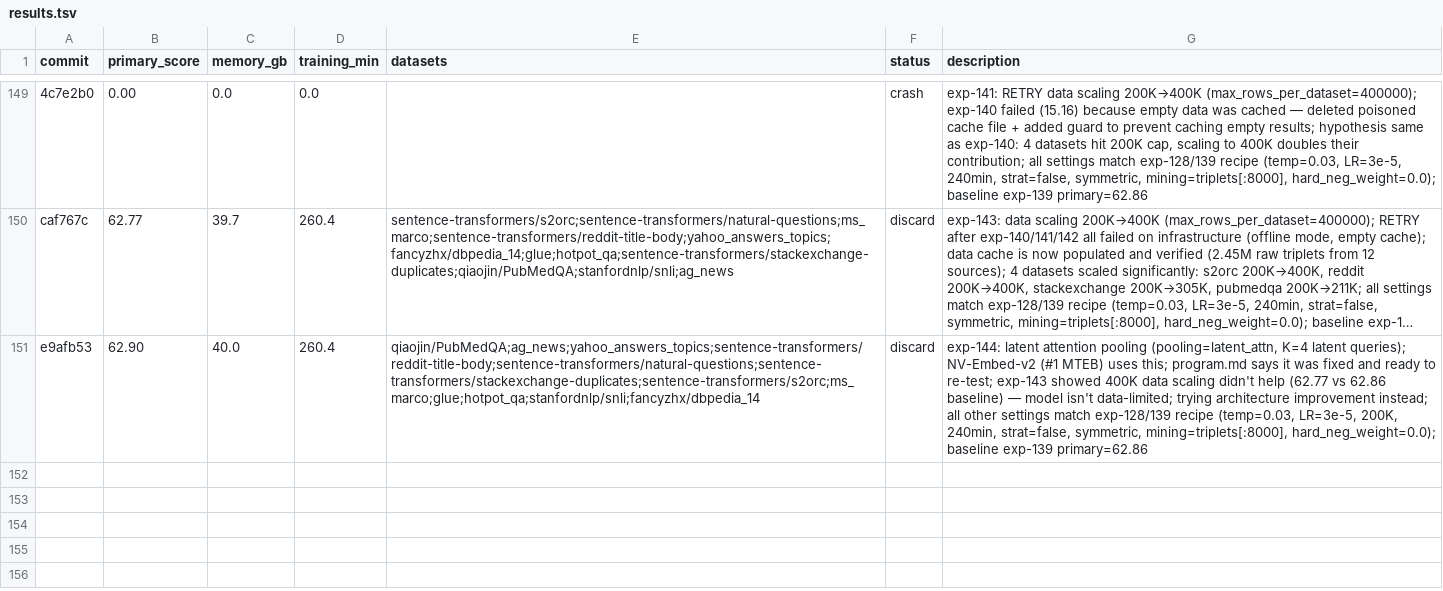
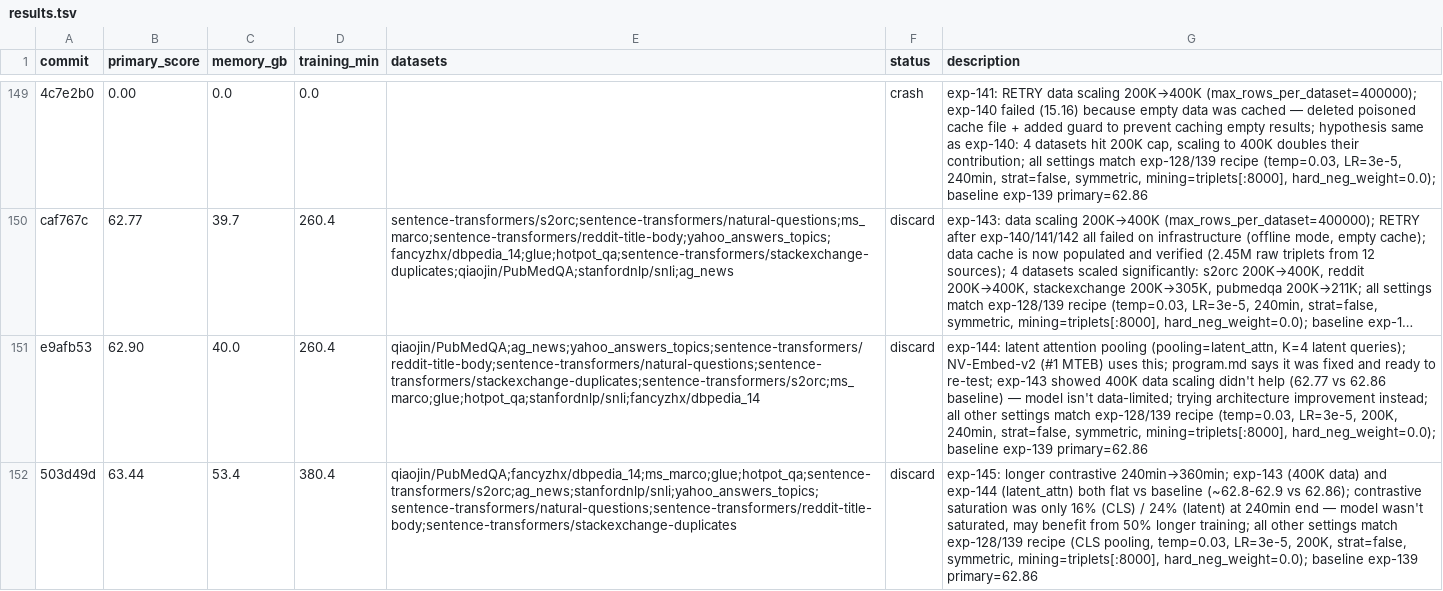
Before and after one commit to pierretokns/autoresearch-embed, a TSV file: results.tsv, drawn as a sheet; only a part is shown, gaps mark what is left out; long unchanged cells end in …; the diff names each change by its address in the sheet, - before the commit and + after, or states it on an @@ line.

Commit message:
result: discard exp-145: longer contrastive 240min→360min; exp-143 (400K data) and exp-144 (latent_attn) both flat vs baseline (~62.8-62.9 vs 62.86); contrastive saturation was only 16% (CLS) / 24% (latent) at 240min end — model wasn't saturated, may benefit from 50% longer training; all other settings match exp-128/139 recipe (CLS pooling, temp=0.03, LR=3e-5, 200K, strat=false, symmetric, mining=triplets[:8000], hard_neg_weight=0.0); baseline exp-139 primary=62.86

```diff
--- a/results.tsv
+++ b/results.tsv
+row 152: 503d49d | 63.44 | 53.4 | 380.4 | qiaojin/PubMedQA;fancyzhx/dbpedia_14;ms_marco;glue;hotpot_qa;sentence-transformers/s2orc;ag_news;stanfordnlp/snli;yahoo_answers_topics;sentence-transformers/natural-questions;sentence-transformers/reddit-title-body;sentence-transformers/stackexchange-duplicates | discard | exp-145: longer contrastive 240min→360min; exp-143 (400K data) and exp-144 (latent_attn) both flat vs baseline (~62.8-62.9 vs 62.86); contrastive saturation was only 16% (CLS) / 24% (latent) at 240min end — model wasn't saturated, may benefit from 50% longer training; all other settings match exp-128/139 recipe (CLS pooling, temp=0.03, LR=3e-5, 200K, strat=false, symmetric, mining=triplets[:8000], hard_neg_weight=0.0); baseline exp-139 primary=62.86
```
Also changed, not shown: 1 other file.
